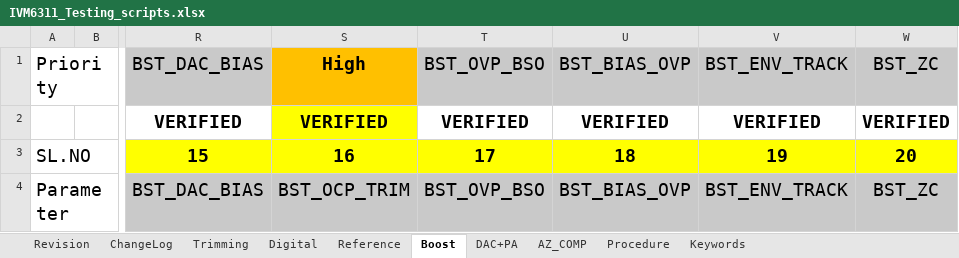
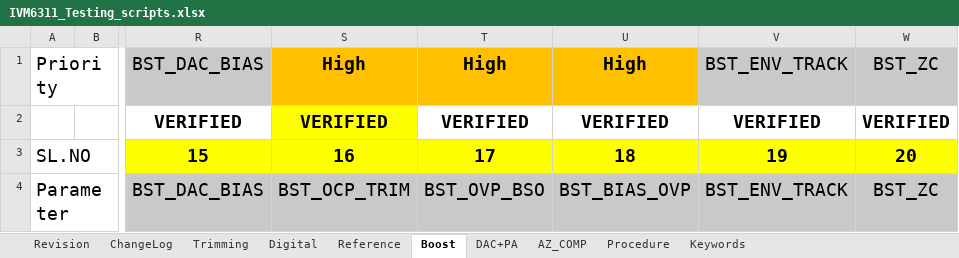
Before and after one commit to HarishKumarSedu/IVM6311ATE, an Excel workbook: IVM6311_Testing_scripts.xlsx, sheet Boost, drawn as a sheet; only a part is shown, gaps mark what is left out; values as stored, in another font and other column widths than the file's, no borders; the diff covers the shown part only; the diff names each change by its address in the sheet, - before the commit and + after, or states it on an @@ line.

```diff
--- a/IVM6311_Testing_scripts.xlsx (sheet Boost)
+++ b/IVM6311_Testing_scripts.xlsx (sheet Boost)
-T1: BST_OVP_BSO
+T1: High
@@ T1:U1 fill: #C9C9C9 → #FFC000, bold: off → on @@
-U1: BST_BIAS_OVP
+U1: High
```
Also changed, not shown: 3 edited cells elsewhere in this sheet, 1 other file.
